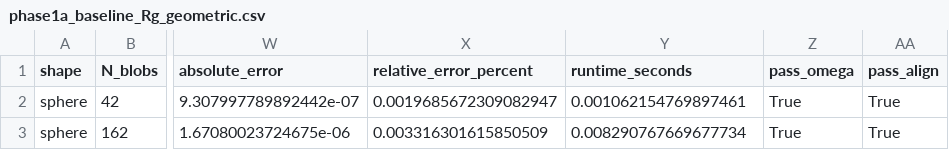
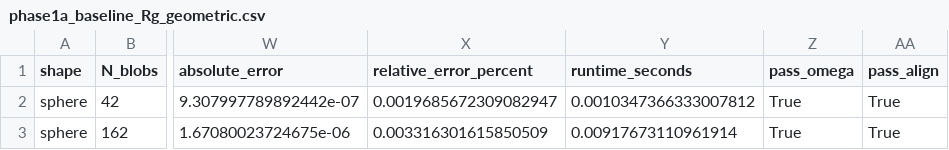
Before and after one commit to vpn-cli/Sedimentation_Dynamics, a CSV file: MTP_Experiments/phase1_sphere/raw_data/phase1a_baseline_Rg_geometric.csv, drawn as a sheet; only a part is shown, gaps mark what is left out; the diff names each change by its address in the sheet, - before the commit and + after, or states it on an @@ line.

```diff
--- a/MTP_Experiments/phase1_sphere/raw_data/phase1a_baseline_Rg_geometric.csv
+++ b/MTP_Experiments/phase1_sphere/raw_data/phase1a_baseline_Rg_geometric.csv
-Y2 (runtime_seconds): 0.001062154769897461
+Y2 (runtime_seconds): 0.0010347366333007812
-Y3 (runtime_seconds): 0.008290767669677734
+Y3 (runtime_seconds): 0.00917673110961914
```
Also changed, not shown: MTP_Experiments/phase1_sphere/raw_data/phase1a_baseline_Rh_calibrated.csv, MTP_Experiments/phase2_shapes/raw_data/phase2a_disc_cases.csv, 47 other files.
